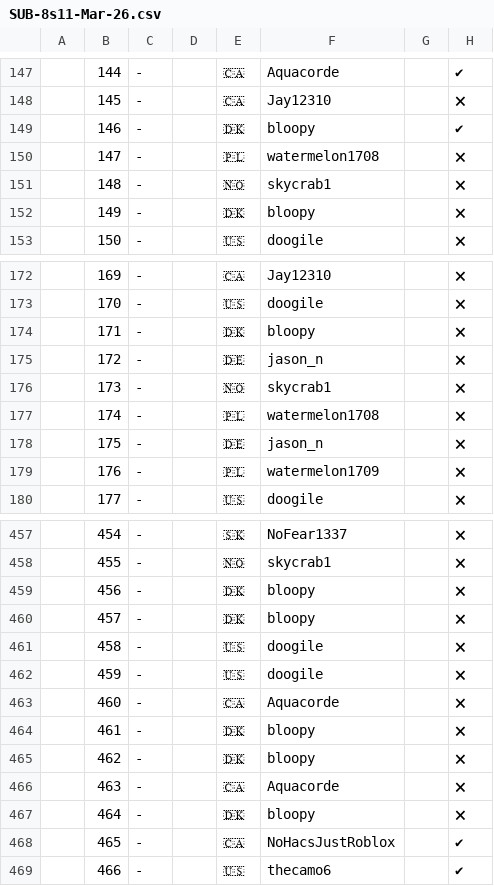
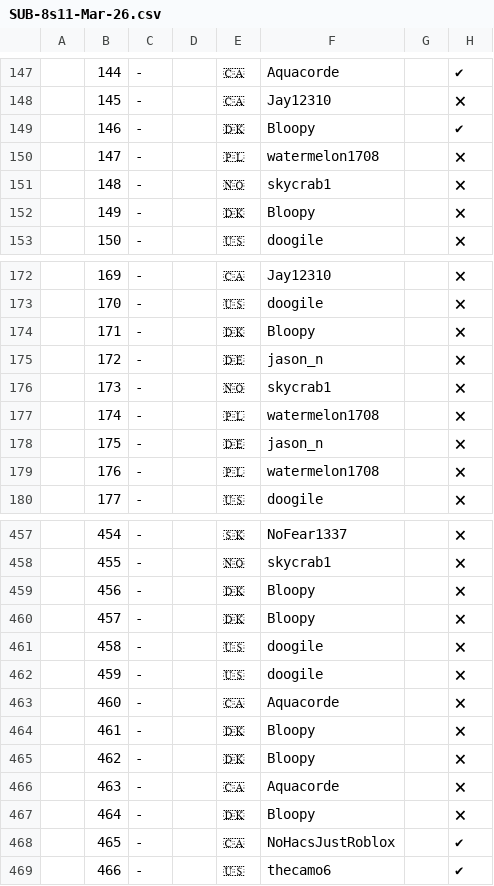
Before and after one commit to hlswan/MCSR-Database, a CSV file: data/SUB-8s11-Mar-26.csv, drawn as a sheet; only a part is shown, gaps mark what is left out; the diff covers the shown part only; the diff names each change by its address in the sheet, - before the commit and + after, or states it on an @@ line.

```diff
--- a/data/SUB-8s11-Mar-26.csv
+++ b/data/SUB-8s11-Mar-26.csv
-F149: bloopy
+F149: Bloopy
-F152: bloopy
+F152: Bloopy
-F174: bloopy
+F174: Bloopy
-F179: watermelon1709
+F179: watermelon1708
-F459:F460: bloopy
+F459:F460: Bloopy
-F464:F465: bloopy
+F464:F465: Bloopy
-F467: bloopy
+F467: Bloopy
```
Also changed, not shown: 21 edited cells elsewhere in this file, 5 other files.
